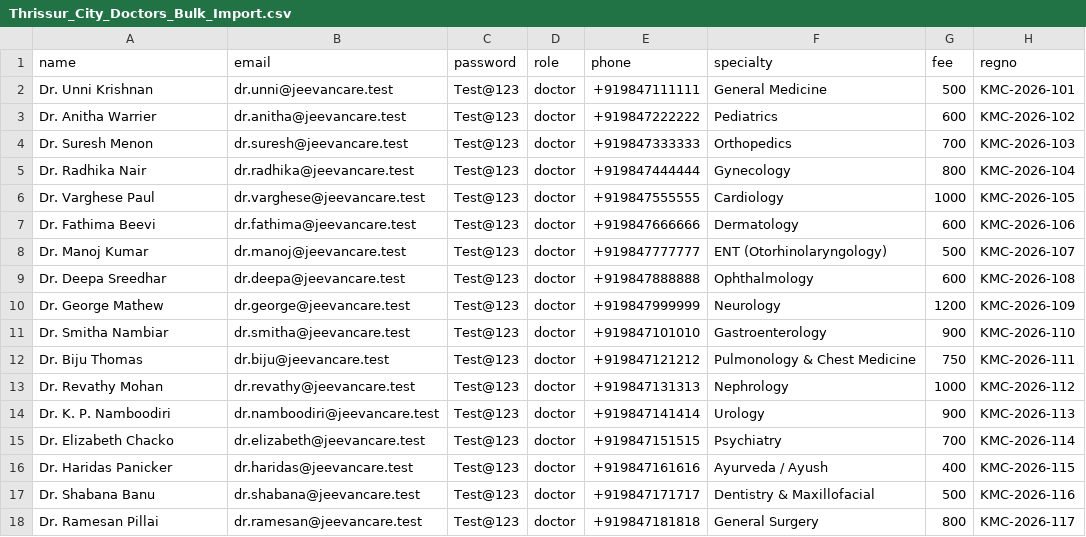
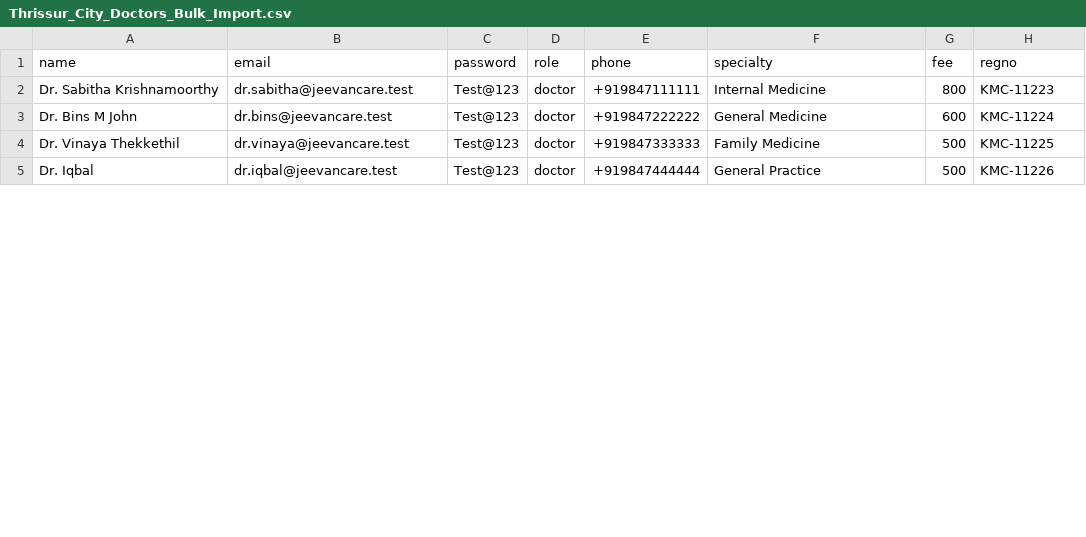
Before and after one commit to lakshmistoresonline-afk/JeevanCare, a CSV file: docs/Thrissur_City_Doctors_Bulk_Import.csv, drawn as a sheet; only a part is shown; the diff covers the shown part only.

Commit message:
JeevanCare: Complete India-first platform with interactive cascading location & doctor finder, 10 Thrissur clinics, 25 specialist doctors, and bulk import

```diff
--- a/docs/Thrissur_City_Doctors_Bulk_Import.csv
+++ b/docs/Thrissur_City_Doctors_Bulk_Import.csv
@@ -1,18 +1,5 @@
 name,email,password,role,phone,specialty,fee,regno
-"Dr. Unni Krishnan","dr.unni@jeevancare.test","Test@123","doctor","+919847111111","General Medicine","500","KMC-2026-101"
-"Dr. Anitha Warrier","dr.anitha@jeevancare.test","Test@123","doctor","+919847222222","Pediatrics","600","KMC-2026-102"
-"Dr. Suresh Menon","dr.suresh@jeevancare.test","Test@123","doctor","+919847333333","Orthopedics","700","KMC-2026-103"
-"Dr. Radhika Nair","dr.radhika@jeevancare.test","Test@123","doctor","+919847444444","Gynecology","800","KMC-2026-104"
-"Dr. Varghese Paul","dr.varghese@jeevancare.test","Test@123","doctor","+919847555555","Cardiology","1000","KMC-2026-105"
-"Dr. Fathima Beevi","dr.fathima@jeevancare.test","Test@123","doctor","+919847666666","Dermatology","600","KMC-2026-106"
-"Dr. Manoj Kumar","dr.manoj@jeevancare.test","Test@123","doctor","+919847777777","ENT (Otorhinolaryngology)","500","KMC-2026-107"
-"Dr. Deepa Sreedhar","dr.deepa@jeevancare.test","Test@123","doctor","+919847888888","Ophthalmology","600","KMC-2026-108"
-"Dr. George Mathew","dr.george@jeevancare.test","Test@123","doctor","+919847999999","Neurology","1200","KMC-2026-109"
-"Dr. Smitha Nambiar","dr.smitha@jeevancare.test","Test@123","doctor","+919847101010","Gastroenterology","900","KMC-2026-110"
-"Dr. Biju Thomas","dr.biju@jeevancare.test","Test@123","doctor","+919847121212","Pulmonology & Chest Medicine","750","KMC-2026-111"
-"Dr. Revathy Mohan","dr.revathy@jeevancare.test","Test@123","doctor","+919847131313","Nephrology","1000","KMC-2026-112"
-"Dr. K. P. Namboodiri","dr.namboodiri@jeevancare.test","Test@123","doctor","+919847141414","Urology","900","KMC-2026-113"
-"Dr. Elizabeth Chacko","dr.elizabeth@jeevancare.test","Test@123","doctor","+919847151515","Psychiatry","700","KMC-2026-114"
-"Dr. Haridas Panicker","dr.haridas@jeevancare.test","Test@123","doctor","+919847161616","Ayurveda / Ayush","400","KMC-2026-115"
-"Dr. Shabana Banu","dr.shabana@jeevancare.test","Test@123","doctor","+919847171717","Dentistry & Maxillofacial","500","KMC-2026-116"
-"Dr. Ramesan Pillai","dr.ramesan@jeevancare.test","Test@123","doctor","+919847181818","General Surgery","800","KMC-2026-117"
+"Dr. Sabitha Krishnamoorthy","dr.sabitha@jeevancare.test","Test@123","doctor","+919847111111","Internal Medicine","800","KMC-11223"
+"Dr. Bins M John","dr.bins@jeevancare.test","Test@123","doctor","+919847222222","General Medicine","600","KMC-11224"
+"Dr. Vinaya Thekkethil","dr.vinaya@jeevancare.test","Test@123","doctor","+919847333333","Family Medicine","500","KMC-11225"
+"Dr. Iqbal","dr.iqbal@jeevancare.test","Test@123","doctor","+919847444444","General Practice","500","KMC-11226"
```
Also changed, not shown: 7 removed rows and 5 edited cells elsewhere in this file, docs/Thrissur_City_Clinics_Bulk_Import.csv, 21 other files.
